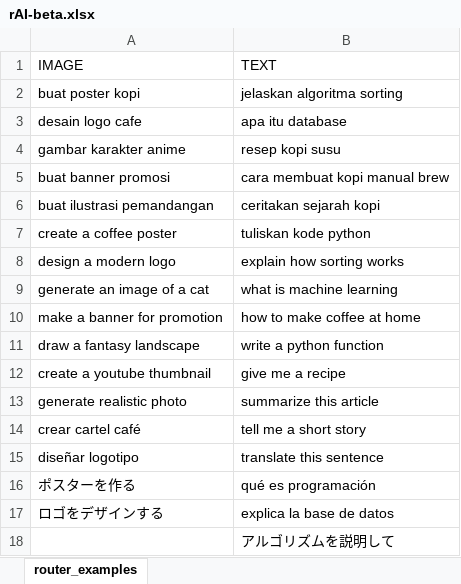
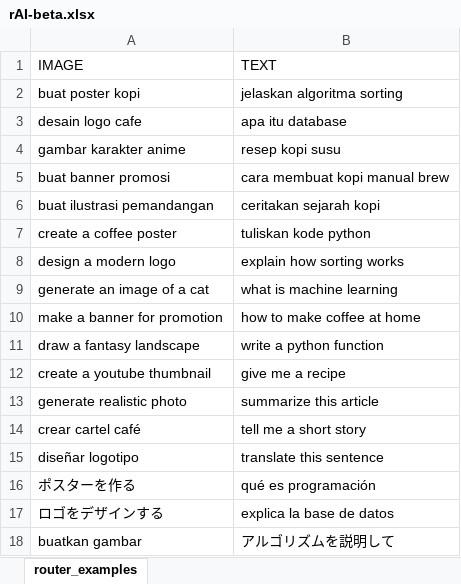
Before and after one commit to gilangf3000/rAI, an Excel workbook: datasets/rAI-beta.xlsx, sheet router_examples, drawn as a sheet; values as stored, in another font and other column widths than the file's, no borders; the diff names each change by its address in the sheet, - before the commit and + after, or states it on an @@ line.

```diff
--- a/datasets/rAI-beta.xlsx (sheet router_examples)
+++ b/datasets/rAI-beta.xlsx (sheet router_examples)
-A18: (empty)
+A18: buatkan gambar
```
Also changed, not shown: 5 other files.
